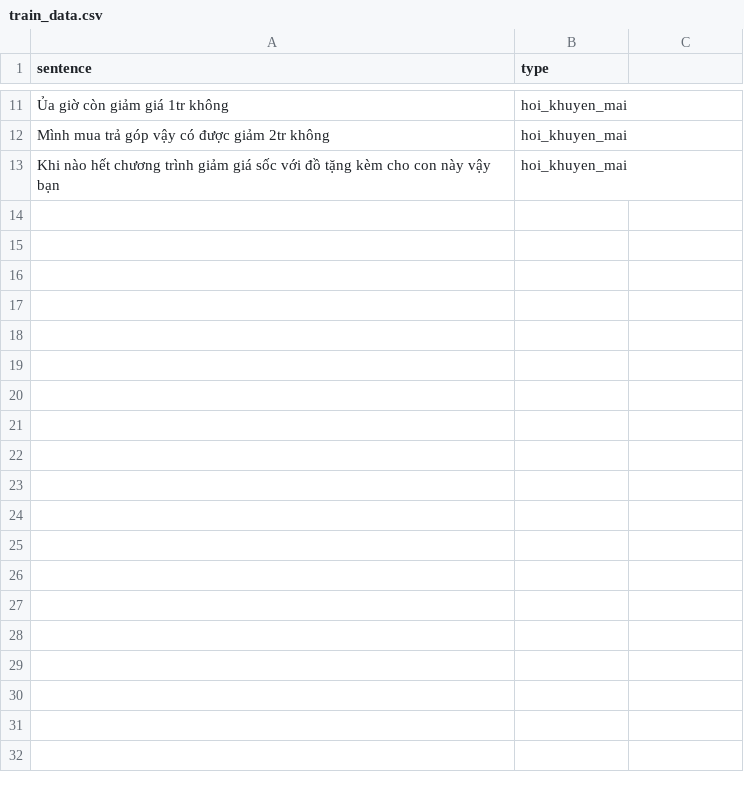
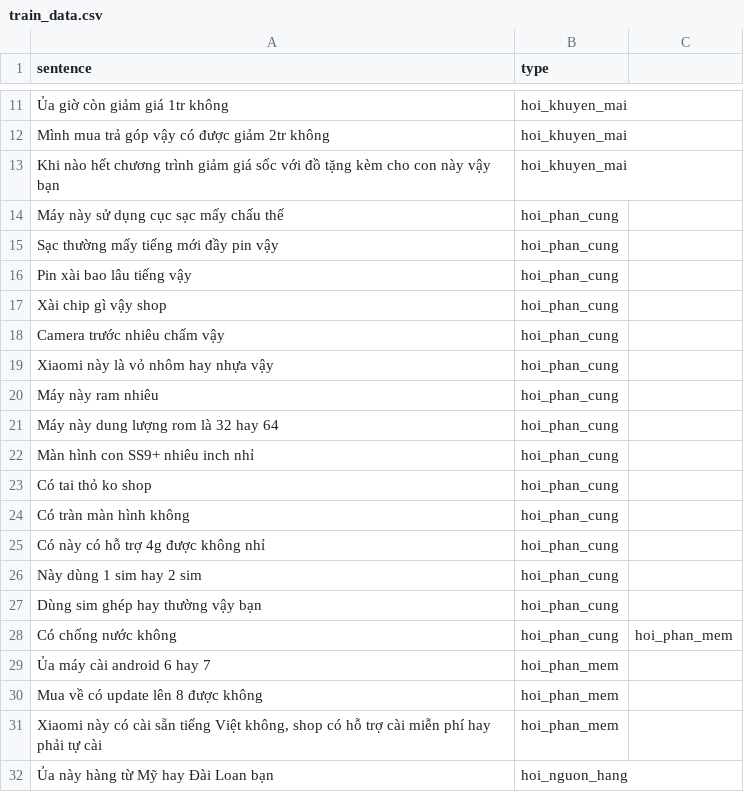
Before and after one commit to thiennhank9/xeras, a CSV file: backend/xeras/nlp/text_classification/data/train_data.csv, drawn as a sheet; only a part is shown, gaps mark what is left out; the diff covers the shown part only; the diff names each change by its address in the sheet, - before the commit and + after, or states it on an @@ line.

Commit message:
add train data

```diff
--- a/backend/xeras/nlp/text_classification/data/train_data.csv
+++ b/backend/xeras/nlp/text_classification/data/train_data.csv
+row 14: Máy này sử dụng cục sạc mấy chấu thế | hoi_phan_cung
+row 15: Sạc thường mấy tiếng mới đầy pin vậy | hoi_phan_cung
+row 16: Pin xài bao lâu tiếng vậy | hoi_phan_cung
+row 17: Xài chip gì vậy shop | hoi_phan_cung
+row 18: Camera trước nhiêu chấm vậy | hoi_phan_cung
+row 19: Xiaomi này là vỏ nhôm hay nhựa vậy | hoi_phan_cung
+row 20: Máy này ram nhiêu | hoi_phan_cung
+row 21: Máy này dung lượng rom là 32 hay 64 | hoi_phan_cung
+row 22: Màn hình con SS9+ nhiêu inch nhỉ | hoi_phan_cung
+row 23: Có tai thỏ ko shop | hoi_phan_cung
+row 24: Có tràn màn hình không | hoi_phan_cung
+row 25: Có này có hỗ trợ 4g được không nhỉ | hoi_phan_cung
+row 26: Này dùng 1 sim hay 2 sim | hoi_phan_cung
+row 27: Dùng sim ghép hay thường vậy bạn | hoi_phan_cung
+row 28: Có chống nước không | hoi_phan_cung | hoi_phan_mem
+row 29: Ủa máy cài android 6 hay 7 | hoi_phan_mem
+row 30: Mua về có update lên 8 được không | hoi_phan_mem
+row 31: Xiaomi này có cài sẵn tiếng Việt không, shop có hỗ trợ cài miễn phí hay phải tự cài | hoi_phan_mem
+row 32: Ủa này hàng từ Mỹ hay Đài Loan bạn | hoi_nguon_hang
```
Also changed, not shown: 34 added rows elsewhere in this file.
